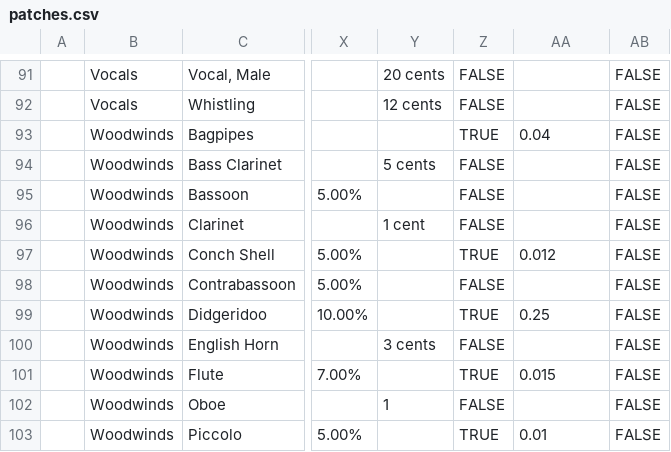
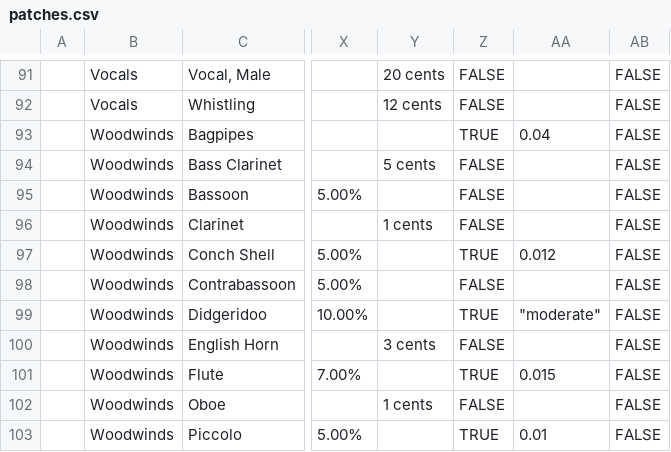
Before and after one commit to sowbug/groove, a CSV file: assets/work/patches.csv, drawn as a sheet; only a part is shown, gaps mark what is left out; the diff covers the shown part only; the diff names each change by its address in the sheet, - before the commit and + after, or states it on an @@ line.

```diff
--- a/assets/work/patches.csv
+++ b/assets/work/patches.csv
-Y96: 1 cent
+Y96: 1 cents
-AA99: 0.25
+AA99: "moderate"
-Y102: 1
+Y102: 1 cents
```
Also changed, not shown: 13 edited cells elsewhere in this file.
